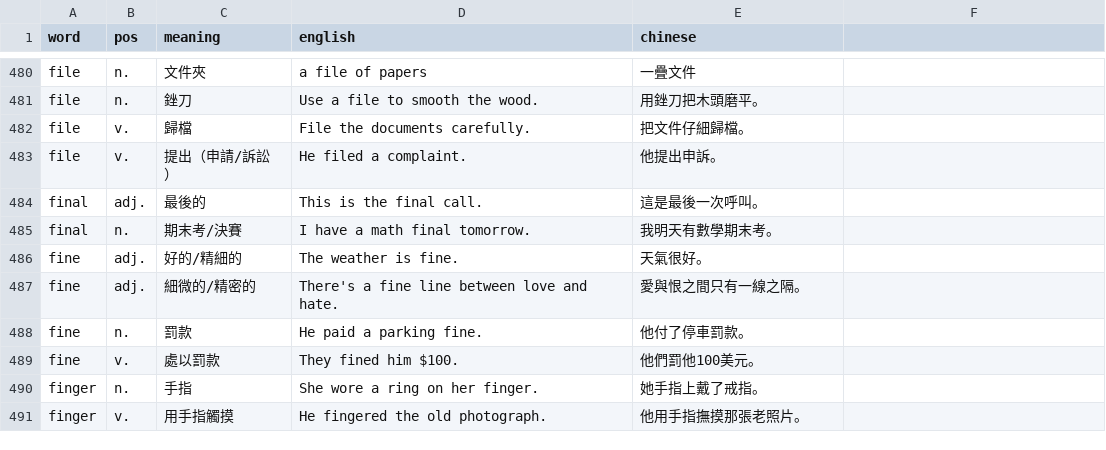
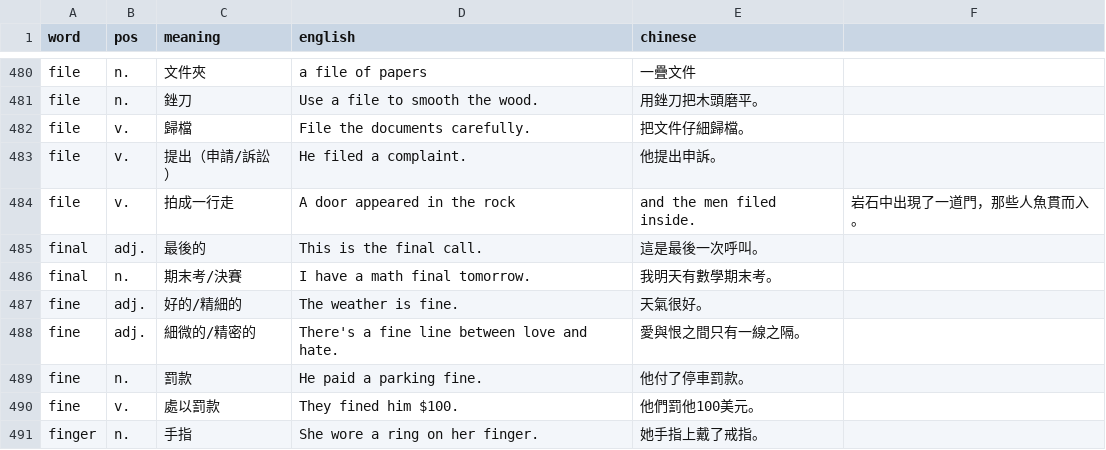
Before and after one commit to DuCJ-creator/Shirley-Grammar, a CSV file: polysemy.csv, drawn as a sheet; only a part is shown, gaps mark what is left out; the shorter side is filled out with more unchanged rows; the diff names each change by its address in the sheet, - before the commit and + after, or states it on an @@ line.

Commit message:
Update polysemy.csv

```diff
--- a/polysemy.csv
+++ b/polysemy.csv
+row 484: file | v. | 拍成一行走 | A door appeared in the rock | and the men filed inside. | 岩石中出現了一道門，那些人魚貫而入。
```
